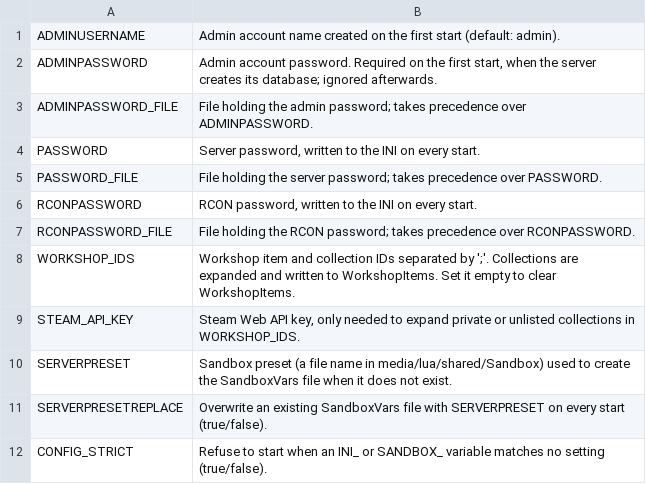
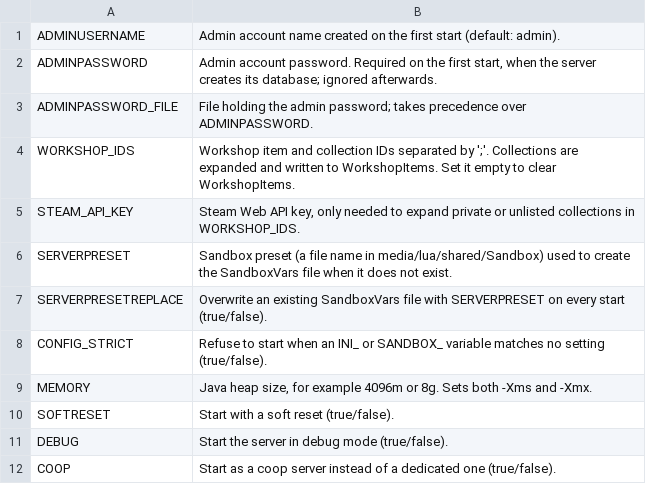
Before and after one commit to zexyqag/project-zomboid-server-docker, a TSV file: scripts/vars.tsv, drawn as a sheet; only a part is shown; the shorter side is filled out with more unchanged rows.

Commit message:
refactor!: set passwords through INI_Password and INI_RCONPassword, with INI_<Key>_FILE for secrets
PASSWORD and RCONPASSWORD duplicated the generated INI_Password and
INI_RCONPassword. Any INI setting can now be read from a file.

```diff
--- a/scripts/vars.tsv
+++ b/scripts/vars.tsv
@@ -3,6 +3,2 @@ ADMINPASSWORD	Admin account password. Required on the first start, when the serv
 ADMINPASSWORD_FILE	File holding the admin password; takes precedence over ADMINPASSWORD.
-PASSWORD	Server password, written to the INI on every start.
-PASSWORD_FILE	File holding the server password; takes precedence over PASSWORD.
-RCONPASSWORD	RCON password, written to the INI on every start.
-RCONPASSWORD_FILE	File holding the RCON password; takes precedence over RCONPASSWORD.
 WORKSHOP_IDS	Workshop item and collection IDs separated by ';'. Collections are expanded and written to WorkshopItems. Set it empty to clear WorkshopItems.
```
Also changed, not shown: 5 other files.
